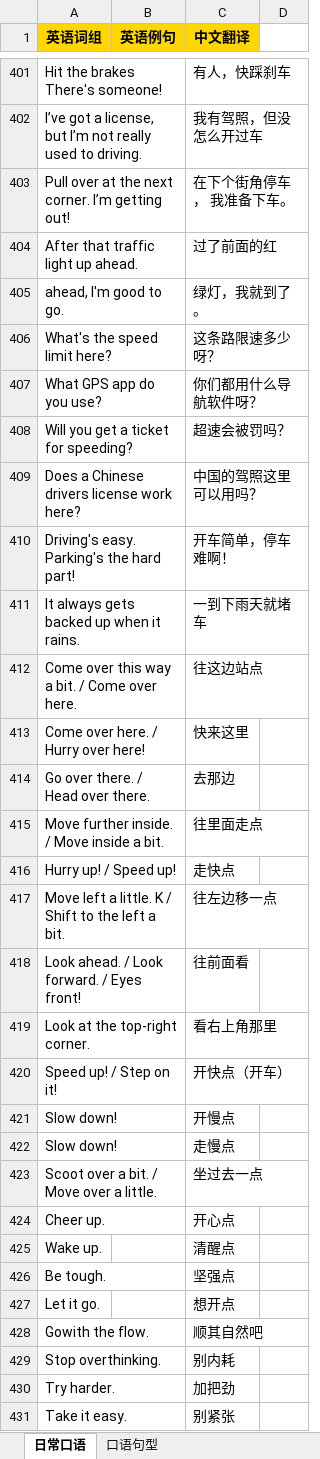
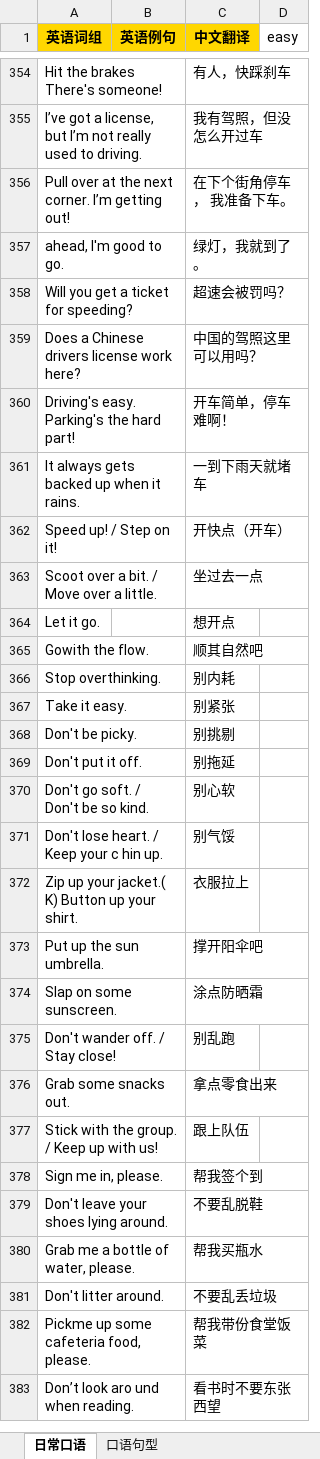
Before and after one commit to meowmeowstar19-web/zz-vocab-app, an Excel workbook: word-data/dev-单词.xlsx, sheet 日常口语, drawn as a sheet; only a part is shown, gaps mark what is left out; the shorter side is filled out with more unchanged rows; values as stored, in another font and other column widths than the file's, no borders; removed rows and columns are numbered as before the commit, all else as after; the diff covers the shown part only; the diff names each change by its address in the sheet, - before the commit and + after, or states it on an @@ line.

```diff
--- a/word-data/dev-单词.xlsx (sheet 日常口语)
+++ b/word-data/dev-单词.xlsx (sheet 日常口语)
-D1: (empty)
+D1: easy
-row 404: After that traffic light up ahead. |  | 过了前面的红
@@ row 406 moved to row 15: What's the speed limit here? @@
-row 407: What GPS app do you use? |  | 你们都用什么导航软件呀？
-row 412: Come over this way a bit. / Come over here. |  | 往这边站点
-row 413: Come over here. / Hurry over here! |  | 快来这里
-row 414: Go over there. / Head over there. |  | 去那边
-row 415: Move further inside. / Move inside a bit. |  | 往里面走点
-row 416: Hurry up! / Speed up! |  | 走快点
-row 417: Move left a little. K / Shift to the left a bit. |  | 往左边移一点
-row 418: Look ahead. / Look forward. / Eyes front! |  | 往前面看
-row 419: Look at the top-right corner. |  | 看右上角那里
-row 421: Slow down! |  | 开慢点
-row 422: Slow down! |  | 走慢点
-row 424: Cheer up. |  | 开心点
-row 425: Wake up. |  | 清醒点
-row 426: Be tough. |  | 坚强点
-row 430: Try harder. |  | 加把劲
```
Also changed, not shown: 201 removed rows and 47 moved rows elsewhere in this sheet, sheet 口语句型, word-data/WordList.xlsx, 3 other files.
